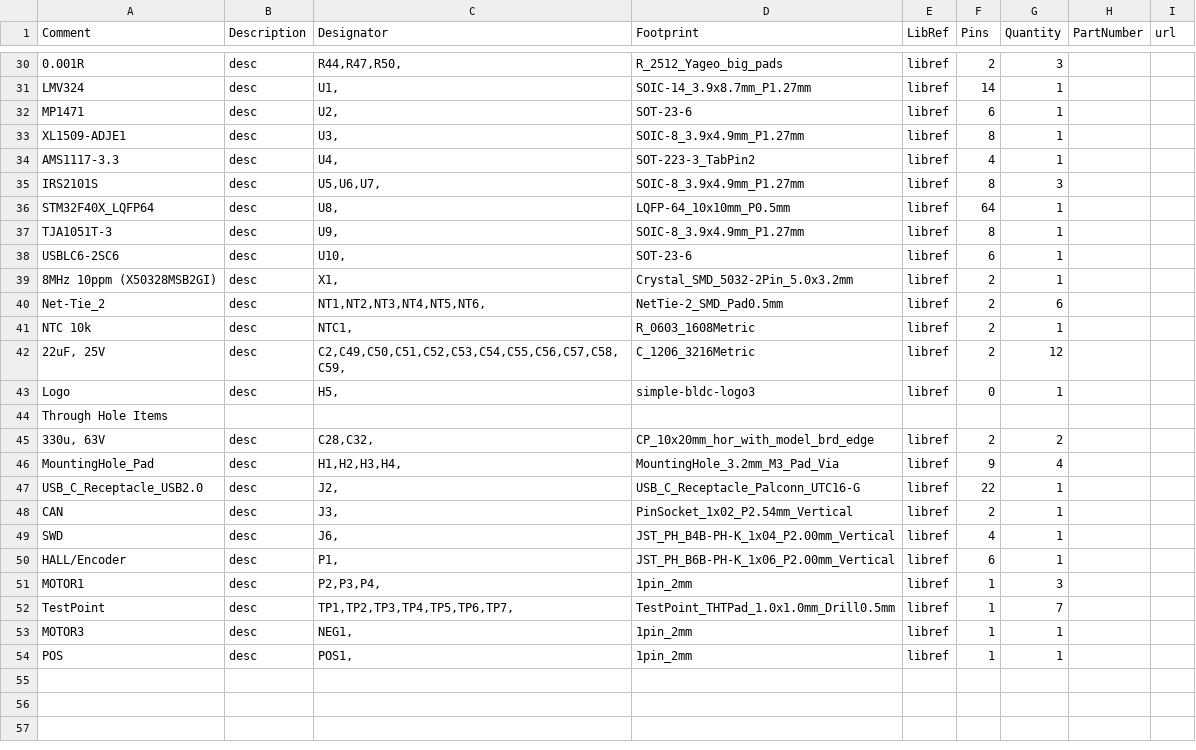
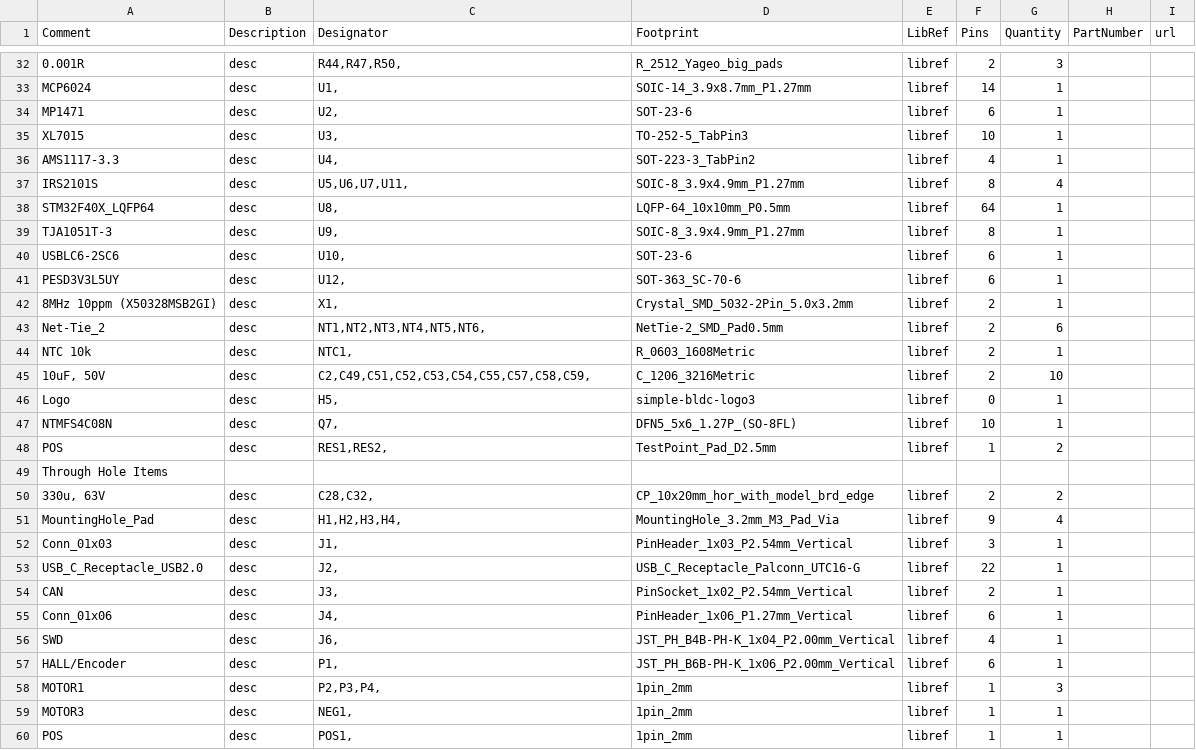
Before and after one commit to TDA-2030/OpenFFBoard, a CSV file: my-vesc-board/simple_bldc_BOM.csv, drawn as a sheet; only a part is shown, gaps mark what is left out; the diff covers the shown part only.

```diff
--- a/my-vesc-board/simple_bldc_BOM.csv
+++ b/my-vesc-board/simple_bldc_BOM.csv
@@ -30,7 +32,7 @@
 "0.001R","desc","R44,R47,R50,","R_2512_Yageo_big_pads","libref","2","3","","",
-"LMV324","desc","U1,","SOIC-14_3.9x8.7mm_P1.27mm","libref","14","1","","",
+"MCP6024","desc","U1,","SOIC-14_3.9x8.7mm_P1.27mm","libref","14","1","","",
 "MP1471","desc","U2,","SOT-23-6","libref","6","1","","",
-"XL1509-ADJE1","desc","U3,","SOIC-8_3.9x4.9mm_P1.27mm","libref","8","1","","",
+"XL7015","desc","U3,","TO-252-5_TabPin3","libref","10","1","","",
 "AMS1117-3.3","desc","U4,","SOT-223-3_TabPin2","libref","4","1","","",
-"IRS2101S","desc","U5,U6,U7,","SOIC-8_3.9x4.9mm_P1.27mm","libref","8","3","","",
+"IRS2101S","desc","U5,U6,U7,U11,","SOIC-8_3.9x4.9mm_P1.27mm","libref","8","4","","",
 "STM32F40X_LQFP64","desc","U8,","LQFP-64_10x10mm_P0.5mm","libref","64","1","","",
@@ -38,2 +40,3 @@
 "USBLC6-2SC6","desc","U10,","SOT-23-6","libref","6","1","","",
+"PESD3V3L5UY","desc","U12,","SOT-363_SC-70-6","libref","6","1","","",
 "8MHz 10ppm (X50328MSB2GI)","desc","X1,","Crystal_SMD_5032-2Pin_5.0x3.2mm","libref","2","1","","",
@@ -41,4 +44,6 @@
 "NTC 10k","desc","NTC1,","R_0603_1608Metric","libref","2","1","","",
-"22uF, 25V","desc","C2,C49,C50,C51,C52,C53,C54,C55,C56,C57,C58,C59,","C_1206_3216Metric","libref","2","12","","",
+"10uF, 50V","desc","C2,C49,C51,C52,C53,C54,C55,C57,C58,C59,","C_1206_3216Metric","libref","2","10","","",
 "Logo","desc","H5,","simple-bldc-logo3","libref","0","1","","",
+"NTMFS4C08N","desc","Q7,","DFN5_5x6_1.27P_(SO-8FL)","libref","10","1","","",
+"POS","desc","RES1,RES2,","TestPoint_Pad_D2.5mm","libref","1","2","","",
 "Through Hole Items ",
@@ -46,4 +51,6 @@
 "MountingHole_Pad","desc","H1,H2,H3,H4,","MountingHole_3.2mm_M3_Pad_Via","libref","9","4","","",
+"Conn_01x03","desc","J1,","PinHeader_1x03_P2.54mm_Vertical","libref","3","1","","",
 "USB_C_Receptacle_USB2.0","desc","J2,","USB_C_Receptacle_Palconn_UTC16-G","libref","22","1","","",
 "CAN","desc","J3,","PinSocket_1x02_P2.54mm_Vertical","libref","2","1","","",
+"Conn_01x06","desc","J4,","PinHeader_1x06_P1.27mm_Vertical","libref","6","1","","",
 "SWD","desc","J6,","JST_PH_B4B-PH-K_1x04_P2.00mm_Vertical","libref","4","1","","",
@@ -51,3 +58,2 @@
 "MOTOR1","desc","P2,P3,P4,","1pin_2mm","libref","1","3","","",
-"TestPoint","desc","TP1,TP2,TP3,TP4,TP5,TP6,TP7,","TestPoint_THTPad_1.0x1.0mm_Drill0.5mm","libref","1","7","","",
 "MOTOR3","desc","NEG1,","1pin_2mm","libref","1","1","","",
```
Also changed, not shown: 4 added rows, 2 removed rows and 20 edited cells elsewhere in this file, my-vesc-board/simple_bldc_POS.csv, 44 other files.
